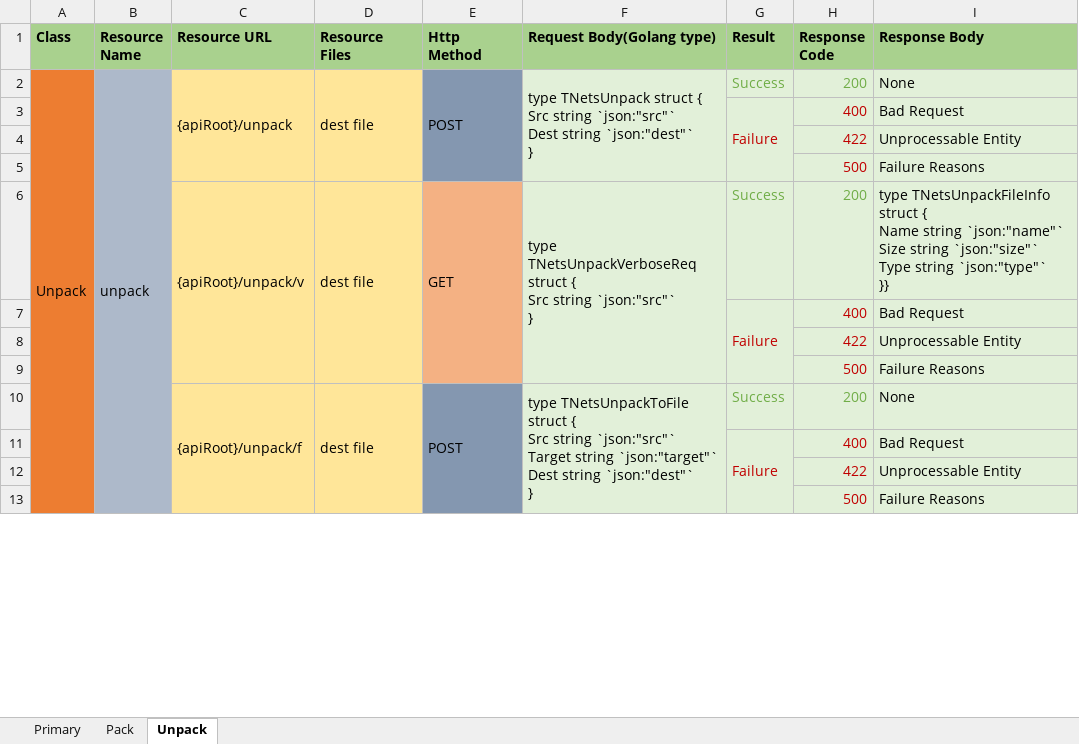
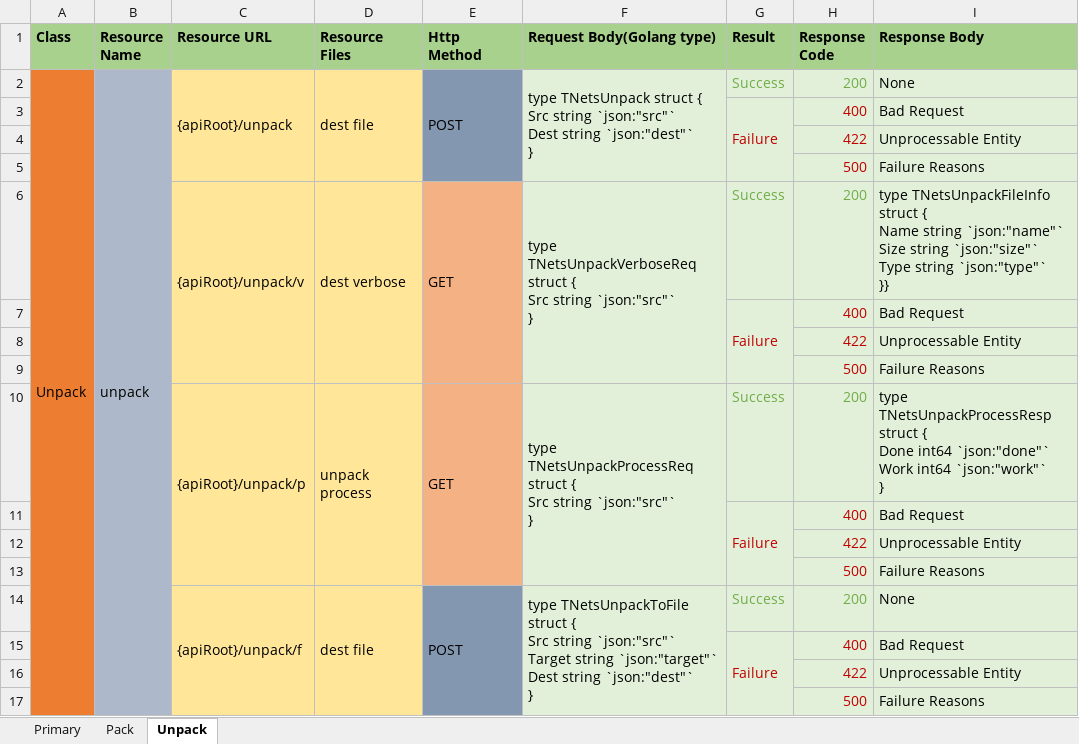
Before and after one commit to gorgeousbubble/Satellite, an Excel workbook: doc/interface.xlsx, sheet Unpack, drawn as a sheet; only a part is shown; values as stored, in another font and other column widths than the file's, no borders; removed rows and columns are numbered as before the commit, all else as after; ↵ is a line break in a cell; the diff names each change by its address in the sheet, - before the commit and + after, or states it on an @@ line.

Commit message:
Update doc interface.

```diff
--- a/doc/interface.xlsx (sheet Unpack)
+++ b/doc/interface.xlsx (sheet Unpack)
-C6:C9 merged
+C6:C9 merged
-D6 (Resource Files): dest file
+D6 (Resource Files): dest verbose
-D6:D9 merged
+D6:D9 merged
-E6:E9 merged
+E6:E9 merged
-F6:F9 merged
+F6:F9 merged
+row 7:  |  |  |  |  |  | Failure | 400 | Bad Request
+row 8:  |  |  |  |  |  |  | 422 | Unprocessable Entity
+row 9:  |  |  |  |  |  |  | 500 | Failure Reasons
+row 10:  |  | {apiRoot}/unpack/p | unpack process | GET | type TNetsUnpackProcessReq struct { ↵ Src string `json:"src"` ↵ } | Success | 200 | type TNetsUnpackProcessResp struct { ↵ Done int64 `json:"done"` ↵ Work int64 `json:"work"` ↵ }
```
